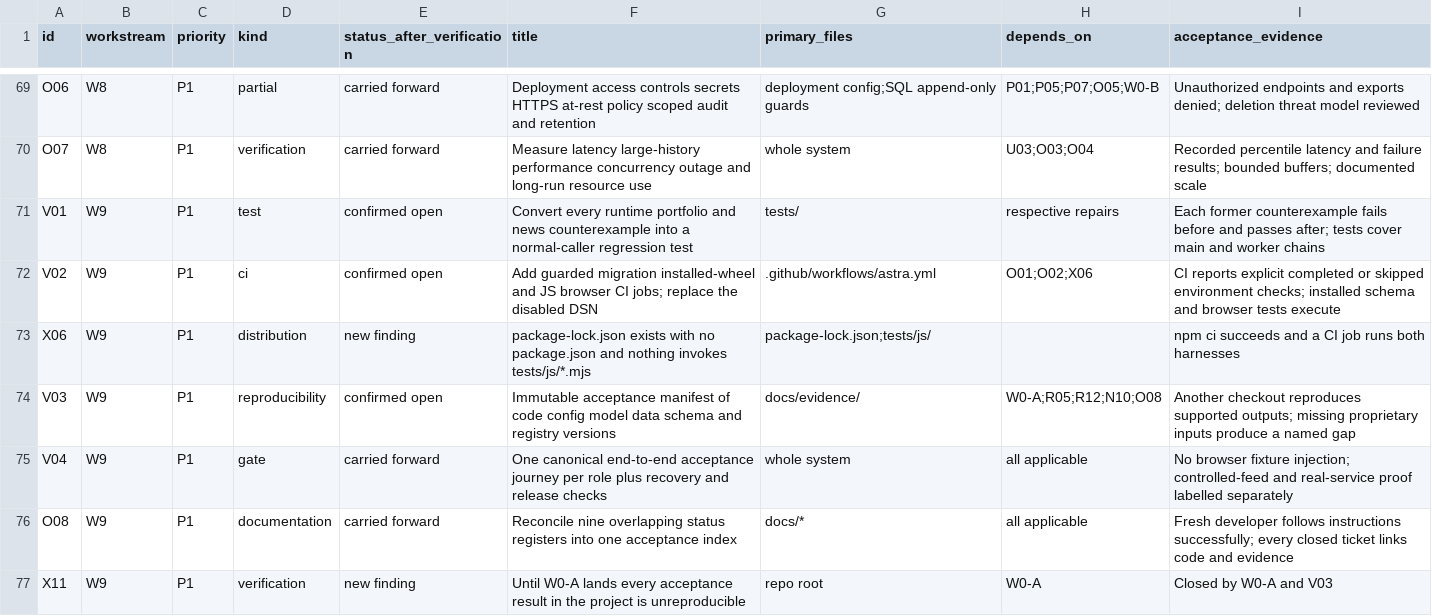
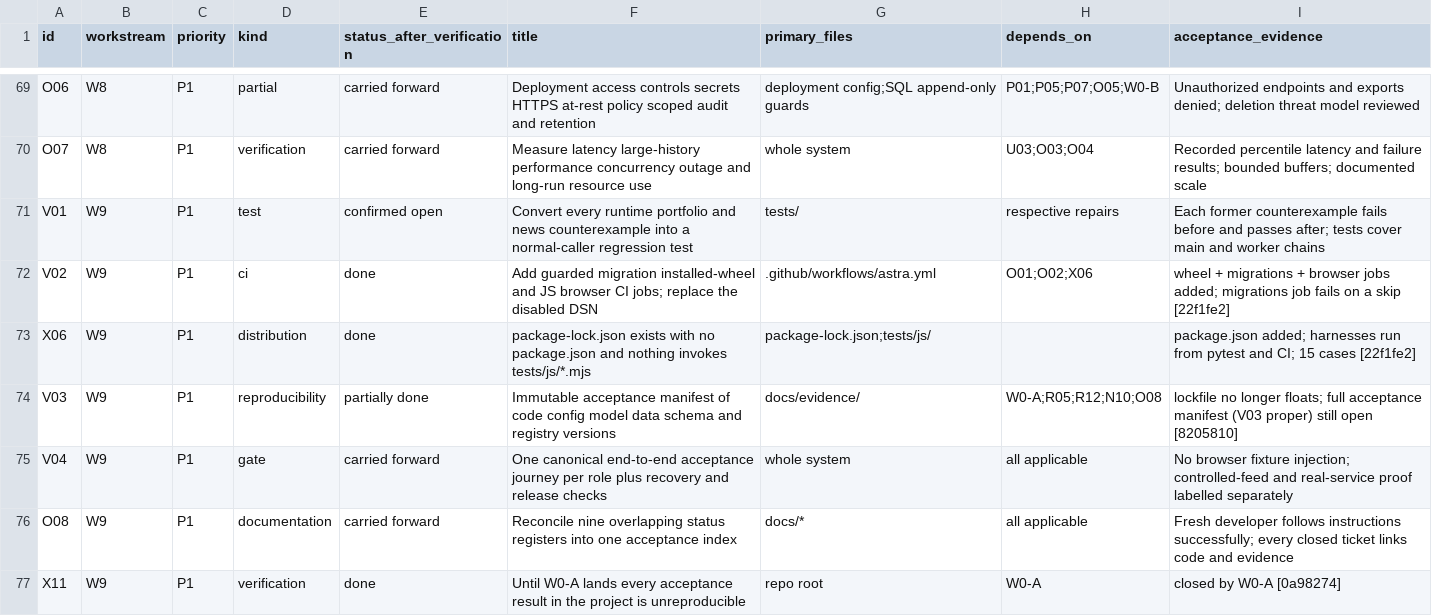
Before and after one commit to AryaP7/seraph, a CSV file: docs/SERAPH-DEVELOPMENT-PLAN-2026-10-18-BACKLOG.csv, drawn as a sheet; only a part is shown, gaps mark what is left out; the diff covers the shown part only.

```diff
--- a/docs/SERAPH-DEVELOPMENT-PLAN-2026-10-18-BACKLOG.csv
+++ b/docs/SERAPH-DEVELOPMENT-PLAN-2026-10-18-BACKLOG.csv
@@ -71,7 +71,7 @@ O07,W8,P1,verification,carried forward,Measure latency large-history performance
 V01,W9,P1,test,confirmed open,Convert every runtime portfolio and news counterexample into a normal-caller regression test,tests/,respective repairs,Each former counterexample fails before and passes after; tests cover main and worker chains
-V02,W9,P1,ci,confirmed open,Add guarded migration installed-wheel and JS browser CI jobs; replace the disabled DSN,.github/workflows/astra.yml,O01;O02;X06,CI reports explicit completed or skipped environment checks; installed schema and browser tests execute
-X06,W9,P1,distribution,new finding,package-lock.json exists with no package.json and nothing invokes tests/js/*.mjs,package-lock.json;tests/js/,,npm ci succeeds and a CI job runs both harnesses
-V03,W9,P1,reproducibility,confirmed open,Immutable acceptance manifest of code config model data schema and registry versions,docs/evidence/,W0-A;R05;R12;N10;O08,Another checkout reproduces supported outputs; missing proprietary inputs produce a named gap
+V02,W9,P1,ci,done,Add guarded migration installed-wheel and JS browser CI jobs; replace the disabled DSN,.github/workflows/astra.yml,O01;O02;X06,wheel + migrations + browser jobs added; migrations job fails on a skip [22f1fe2]
+X06,W9,P1,distribution,done,package-lock.json exists with no package.json and nothing invokes tests/js/*.mjs,package-lock.json;tests/js/,,package.json added; harnesses run from pytest and CI; 15 cases [22f1fe2]
+V03,W9,P1,reproducibility,partially done,Immutable acceptance manifest of code config model data schema and registry versions,docs/evidence/,W0-A;R05;R12;N10;O08,lockfile no longer floats; full acceptance manifest (V03 proper) still open [8205810]
 V04,W9,P1,gate,carried forward,One canonical end-to-end acceptance journey per role plus recovery and release checks,whole system,all applicable,No browser fixture injection; controlled-feed and real-service proof labelled separately
 O08,W9,P1,documentation,carried forward,Reconcile nine overlapping status registers into one acceptance index,docs/*,all applicable,Fresh developer follows instructions successfully; every closed ticket links code and evidence
-X11,W9,P1,verification,new finding,Until W0-A lands every acceptance result in the project is unreproducible,repo root,W0-A,Closed by W0-A and V03
+X11,W9,P1,verification,done,Until W0-A lands every acceptance result in the project is unreproducible,repo root,W0-A,closed by W0-A [0a98274]
```
Also changed, not shown: 83 edited cells elsewhere in this file, 3 other files.
